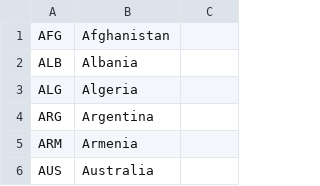
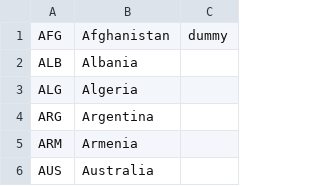
Before and after one commit to abeakkas/ipho-unofficial.org, a CSV file: src/database/countries.csv, drawn as a sheet; only a part is shown; the diff names each change by its address in the sheet, - before the commit and + after, or states it on an @@ line.

```diff
--- a/src/database/countries.csv
+++ b/src/database/countries.csv
-C1: (empty)
+C1: dummy
```
Also changed, not shown: 51 other files.
